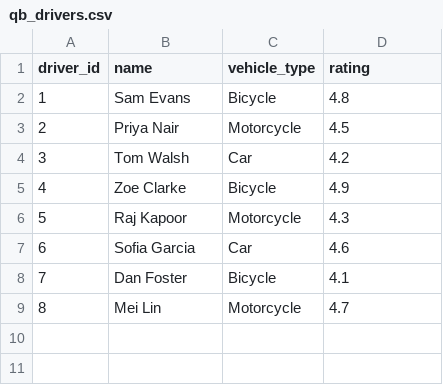
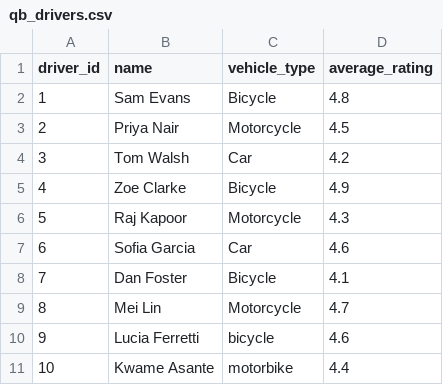
Before and after one commit to regents-js-coding/DSC502-Coding, a CSV file: data/qb_drivers.csv, drawn as a sheet.

```diff
--- a/data/qb_drivers.csv
+++ b/data/qb_drivers.csv
@@ -1,2 +1,2 @@
-driver_id,name,vehicle_type,rating
+driver_id,name,vehicle_type,average_rating
 1,Sam Evans,Bicycle,4.8
@@ -9 +9,3 @@ driver_id,name,vehicle_type,rating
 8,Mei Lin,Motorcycle,4.7
+9,Lucia Ferretti,bicycle,4.6
+10,Kwame Asante,motorbike,4.4
```
Also changed, not shown: data/qb_customers.csv, data/ra_customers.csv, 2 other files.
